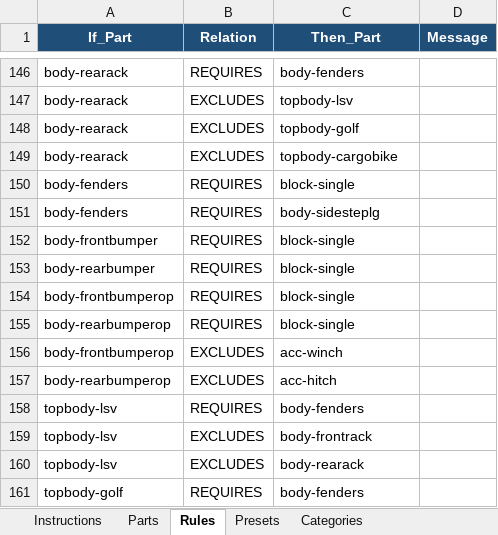
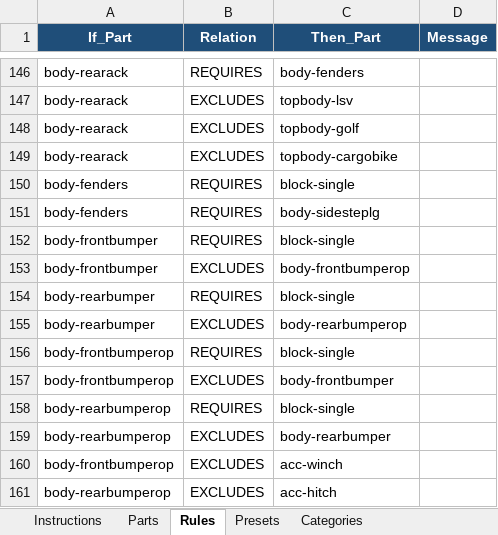
Before and after one commit to SamRosati/upt-configurator, an Excel workbook: Configurator_Data.xlsx, sheet Rules, drawn as a sheet; only a part is shown, gaps mark what is left out; the shorter side is filled out with more unchanged rows; values as stored, in another font and other column widths than the file's, no borders; the diff names each change by its address in the sheet, - before the commit and + after, or states it on an @@ line.

```diff
--- a/Configurator_Data.xlsx (sheet Rules)
+++ b/Configurator_Data.xlsx (sheet Rules)
+row 153: body-frontbumper | EXCLUDES | body-frontbumperop
+row 155: body-rearbumper | EXCLUDES | body-rearbumperop
+row 157: body-frontbumperop | EXCLUDES | body-frontbumper
+row 159: body-rearbumperop | EXCLUDES | body-rearbumper
```
Also changed, not shown: 2 other files.
